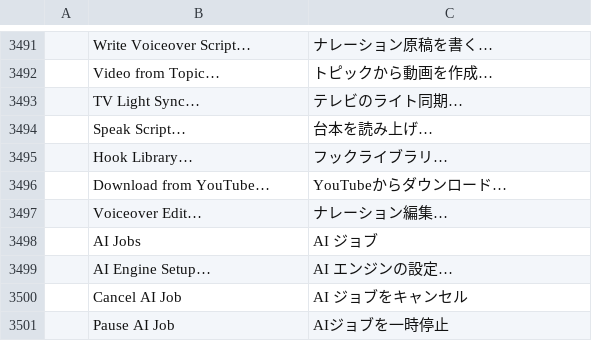
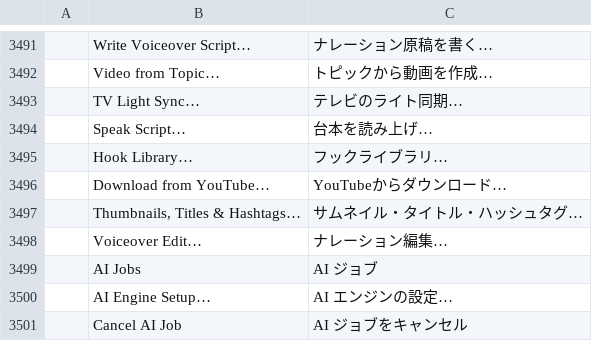
Before and after one commit to Abhsonu143/filmcraft_premiere_pro, a TSV file: crates/ui-egui/src/i18n/ja.tsv, drawn as a sheet; only a part is shown, gaps mark what is left out; the shorter side is filled out with more unchanged rows.

```diff
--- a/crates/ui-egui/src/i18n/ja.tsv
+++ b/crates/ui-egui/src/i18n/ja.tsv
@@ -3496,2 +3496,3 @@
 	Download from YouTube…	YouTubeからダウンロード…
+	Thumbnails, Titles & Hashtags…	サムネイル・タイトル・ハッシュタグ…
 	Voiceover Edit…	ナレーション編集…
```
Also changed, not shown: crates/ui-egui/src/i18n/es.tsv, crates/ui-egui/src/i18n/pt-br.tsv, 8 other files.
